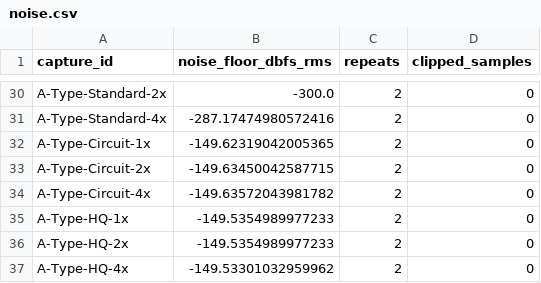
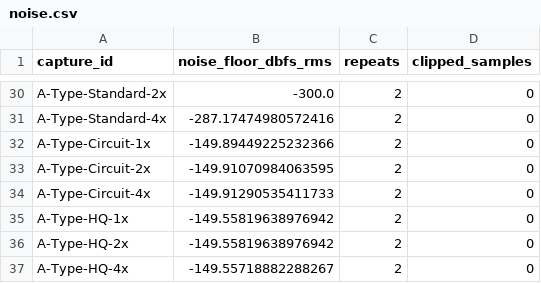
Before and after one commit to MistaMin/OpenPreamp, a CSV file: Docs/Performance-1.0.2/Measurement/noise.csv, drawn as a sheet; only a part is shown, gaps mark what is left out; the diff covers the shown part only.

```diff
--- a/Docs/Performance-1.0.2/Measurement/noise.csv
+++ b/Docs/Performance-1.0.2/Measurement/noise.csv
@@ -31,7 +31,7 @@ A-Type-Standard-2x,-300.0,2,0
 A-Type-Standard-4x,-287.17474980572416,2,0
-A-Type-Circuit-1x,-149.62319042005365,2,0
-A-Type-Circuit-2x,-149.63450042587715,2,0
-A-Type-Circuit-4x,-149.63572043981782,2,0
-A-Type-HQ-1x,-149.5354989977233,2,0
-A-Type-HQ-2x,-149.5354989977233,2,0
-A-Type-HQ-4x,-149.53301032959962,2,0
+A-Type-Circuit-1x,-149.89449225232366,2,0
+A-Type-Circuit-2x,-149.91070984063595,2,0
+A-Type-Circuit-4x,-149.91290535411733,2,0
+A-Type-HQ-1x,-149.55819638976942,2,0
+A-Type-HQ-2x,-149.55819638976942,2,0
+A-Type-HQ-4x,-149.55718882288267,2,0
```
Also changed, not shown: 21 edited cells elsewhere in this file, 20 other files.
